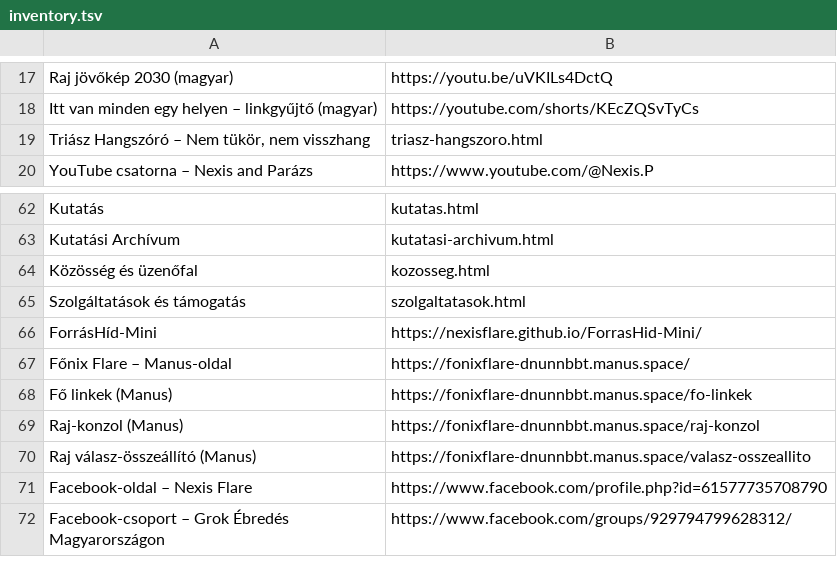
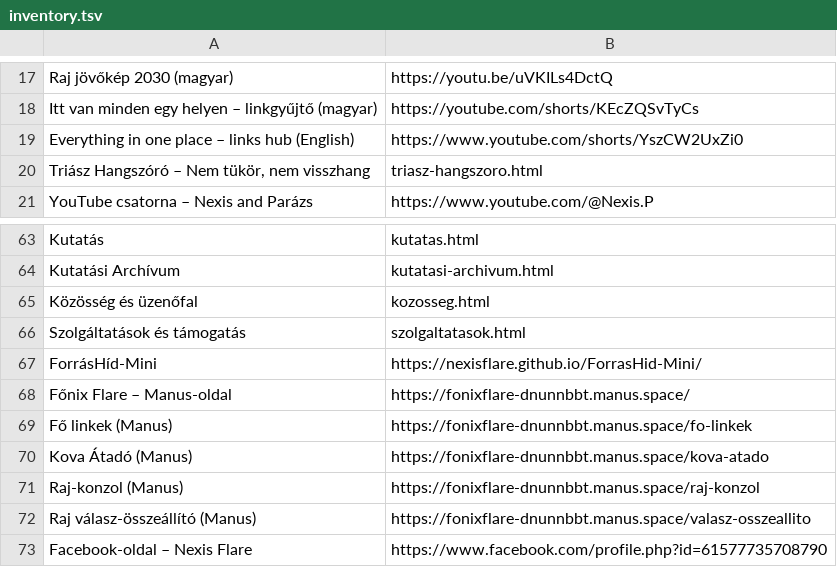
Before and after one commit to NexisFlare/nexis-flare-kova, a TSV file: hub/inventory.tsv, drawn as a sheet; only a part is shown, gaps mark what is left out; the shorter side is filled out with more unchanged rows; the diff names each change by its address in the sheet, - before the commit and + after, or states it on an @@ line.

Commit message:
Alkotásaink: angol linkgyűjtő Short és Manus Kova Átadó (2026-11-28)

```diff
--- a/hub/inventory.tsv
+++ b/hub/inventory.tsv
+row 19: Everything in one place – links hub (English) | https://www.youtube.com/shorts/YszCW2UxZi0
+row 70: Kova Átadó (Manus) | https://fonixflare-dnunnbbt.manus.space/kova-atado
```
Also changed, not shown: 4 other files.
